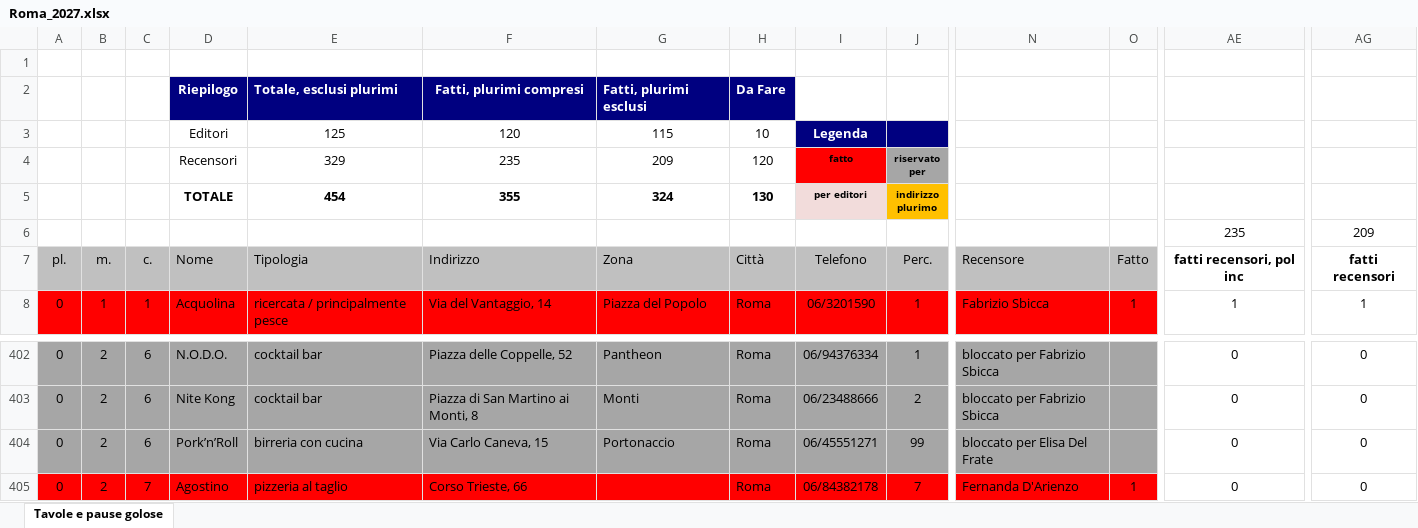
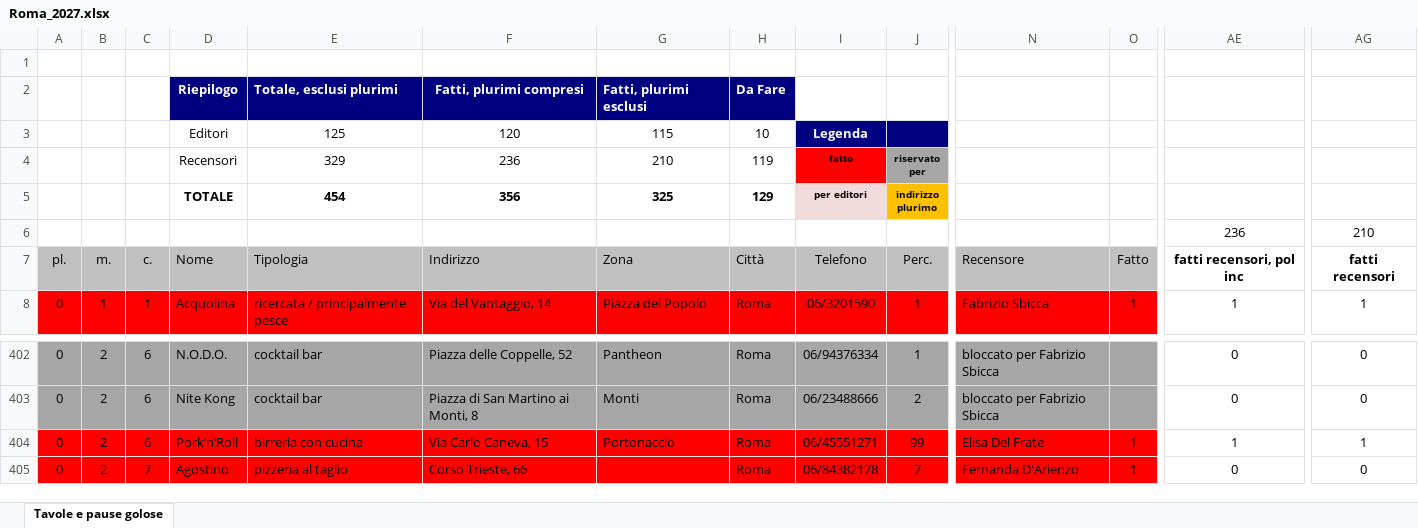
Before and after one commit to pecoraneraeditore/mappa-ristoranti, an Excel workbook: Roma_2027.xlsx, sheet Tavole e pause golose, drawn as a sheet; only a part is shown, gaps mark what is left out; values as stored, in another font and other column widths than the file's, no borders; the diff covers the shown part only; the diff names each change by its address in the sheet, - before the commit and + after, or states it on an @@ line.

```diff
--- a/Roma_2027.xlsx (sheet Tavole e pause golose)
+++ b/Roma_2027.xlsx (sheet Tavole e pause golose)
-F4: 235
+F4: 236
-G4: 209
+G4: 210
-H4: 120
+H4: 119
-F5: 355
+F5: 356
-G5: 324
+G5: 325
-H5: 130
+H5: 129
-AE6: 235
+AE6: 236
-AG6: 209
+AG6: 210
-A404:O404 fill: #A6A6A6
+A404:O404 fill: #FF0000
-N404: bloccato per Elisa Del Frate
+N404: Elisa Del Frate
-O404: (empty)
+O404: 1
-AE404: 0
+AE404: 1
-AG404: 0
+AG404: 1
```
Also changed, not shown: cell formats elsewhere in this sheet, Torino_2027.xlsx, 3 other files.
